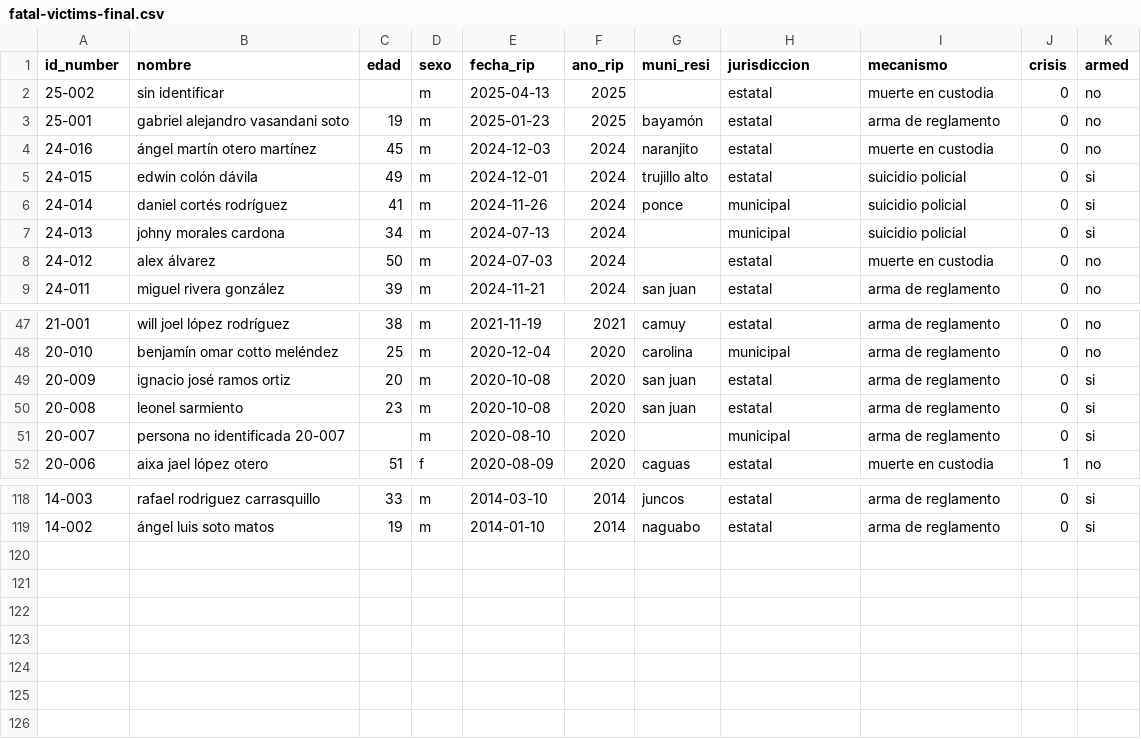
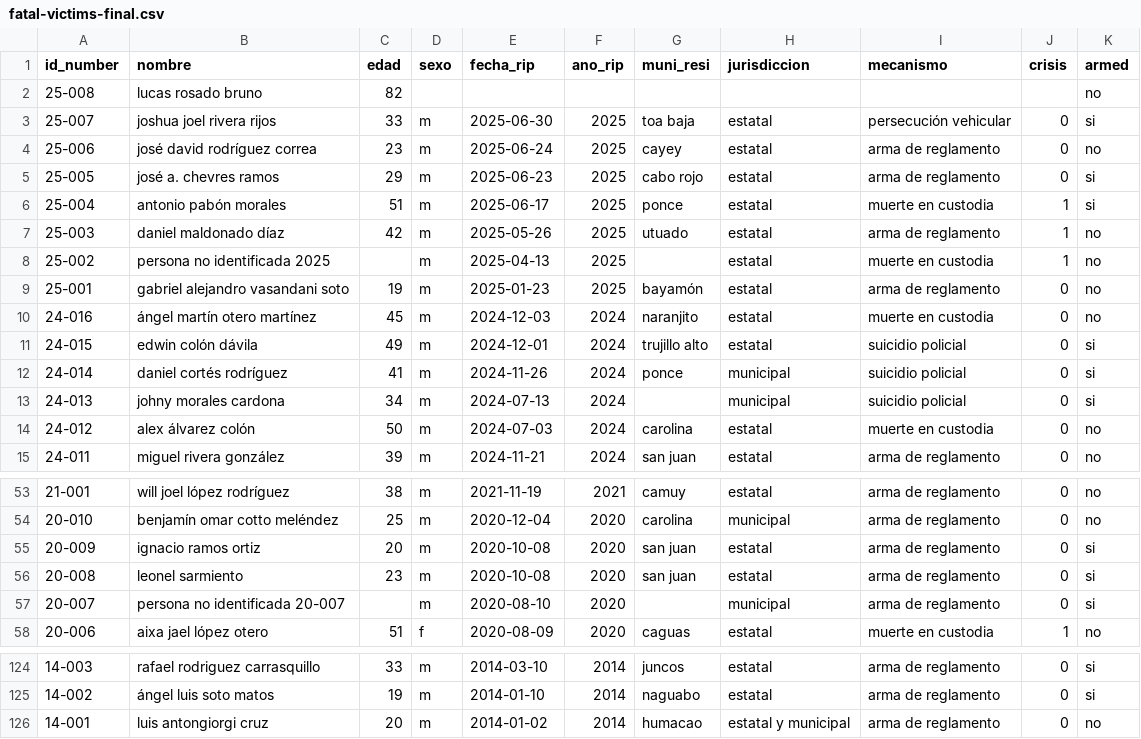
Before and after one commit to LuisMunoz99/lethal-pv, a CSV file: individual/fatal-victims/clean/output/fatal-victims-final.csv, drawn as a sheet; only a part is shown, gaps mark what is left out; addresses are those after the commit; the diff names each change by its address in the sheet, - before the commit and + after, or states it on an @@ line.

```diff
--- a/individual/fatal-victims/clean/output/fatal-victims-final.csv
+++ b/individual/fatal-victims/clean/output/fatal-victims-final.csv
+row 2: 25-008 | lucas rosado bruno | 82 |  |  |  |  |  |  |  | no
+row 3: 25-007 | joshua joel rivera rijos | 33 | m | 2025-06-30 | 2025 | toa baja | estatal | persecución vehicular | 0 | si
+row 4: 25-006 | josé david rodríguez correa | 23 | m | 2025-06-24 | 2025 | cayey | estatal | arma de reglamento | 0 | no
+row 5: 25-005 | josé a. chevres ramos | 29 | m | 2025-06-23 | 2025 | cabo rojo | estatal | arma de reglamento | 0 | si
+row 6: 25-004 | antonio pabón morales | 51 | m | 2025-06-17 | 2025 | ponce | estatal | muerte en custodia | 1 | si
+row 7: 25-003 | daniel maldonado díaz | 42 | m | 2025-05-26 | 2025 | utuado | estatal | arma de reglamento | 1 | no
-B8 (nombre): sin identificar
+B8 (nombre): persona no identificada 2025
-J8 (crisis): 0
+J8 (crisis): 1
-B14 (nombre): alex álvarez
+B14 (nombre): alex álvarez colón
-G14 (muni_resi): (empty)
+G14 (muni_resi): carolina
-B55 (nombre): ignacio josé ramos ortiz
+B55 (nombre): ignacio ramos ortiz
+row 126: 14-001 | luis antongiorgi cruz | 20 | m | 2014-01-02 | 2014 | humacao | estatal y municipal | arma de reglamento | 0 | no
```
Also changed, not shown: individual/fatal-victims/import/output/fatal-victims.csv, 2 other files.
